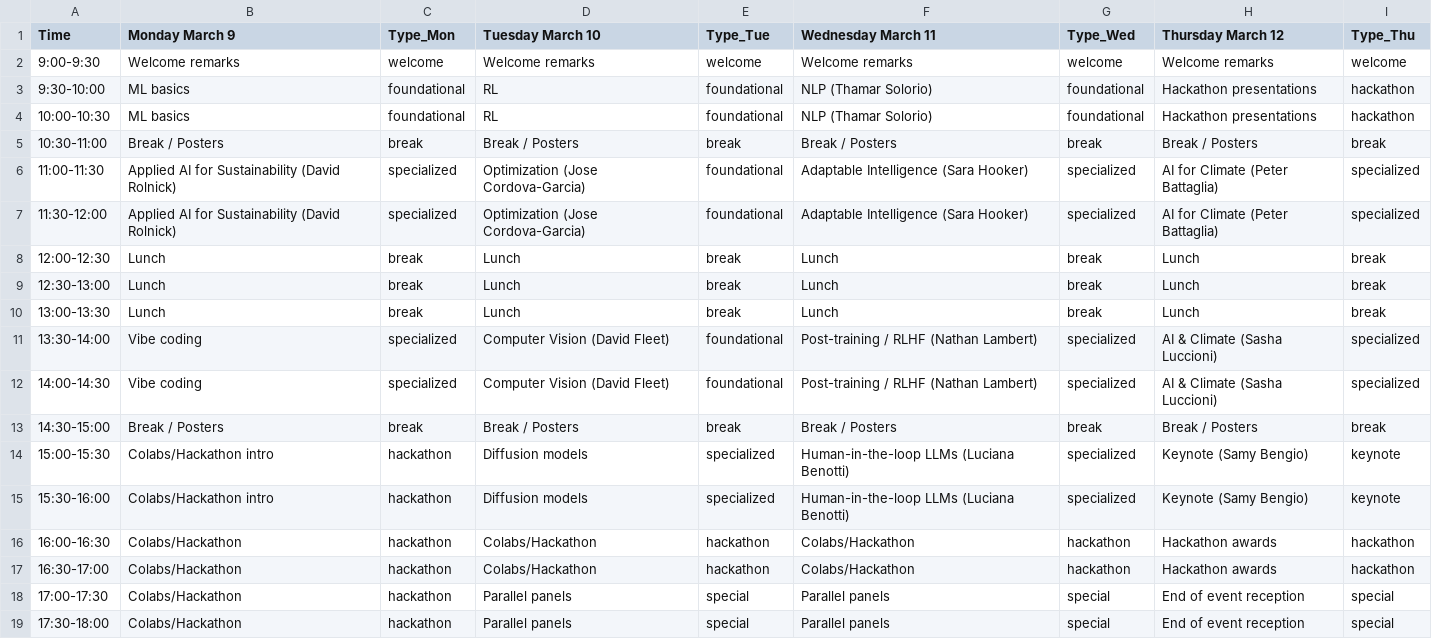
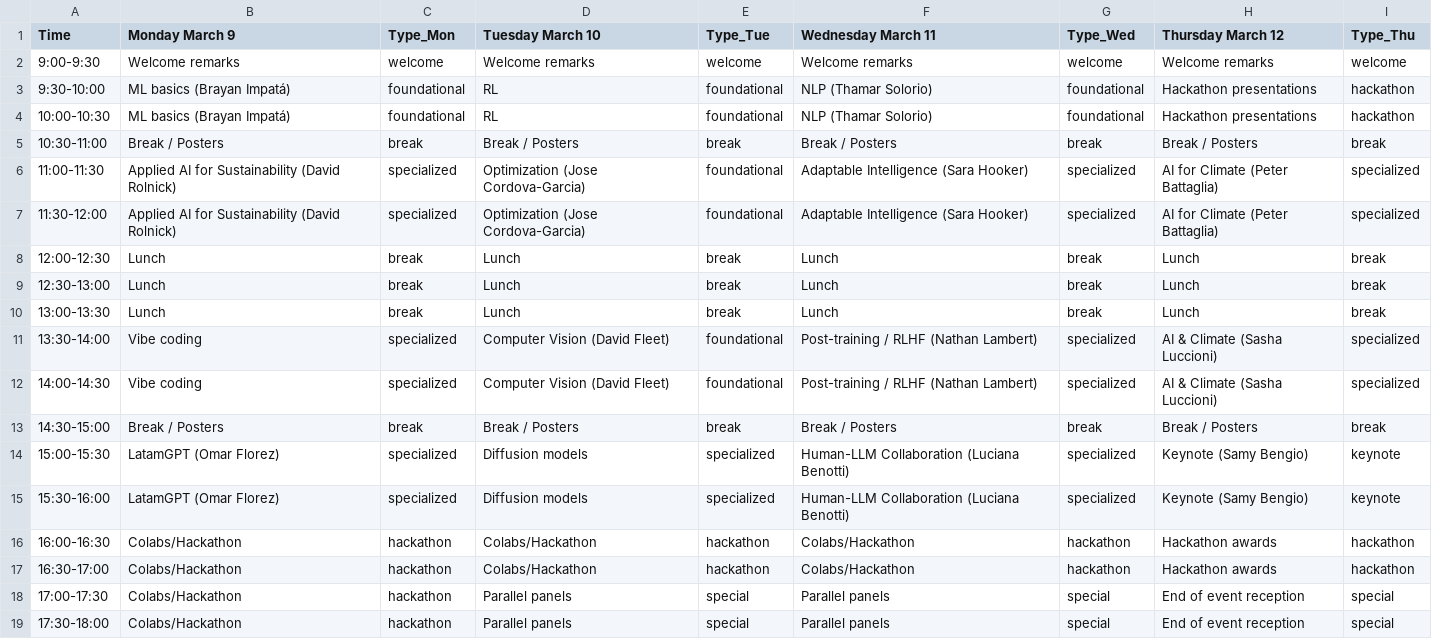
Before and after one commit to SALA-AI-LATAM/hugoblox_website, a CSV file: content/schedule.csv, drawn as a sheet.

```diff
--- a/content/schedule.csv
+++ b/content/schedule.csv
@@ -2,4 +2,4 @@ Time,Monday March 9,Type_Mon,Tuesday March 10,Type_Tue,Wednesday March 11,Type_W
 9:00-9:30,Welcome remarks,welcome,Welcome remarks,welcome,Welcome remarks,welcome,Welcome remarks,welcome
-9:30-10:00,ML basics,foundational,RL,foundational,NLP (Thamar Solorio),foundational,Hackathon presentations,hackathon
-10:00-10:30,ML basics,foundational,RL,foundational,NLP (Thamar Solorio),foundational,Hackathon presentations,hackathon
+9:30-10:00,ML basics (Brayan Impatá),foundational,RL,foundational,NLP (Thamar Solorio),foundational,Hackathon presentations,hackathon
+10:00-10:30,ML basics (Brayan Impatá),foundational,RL,foundational,NLP (Thamar Solorio),foundational,Hackathon presentations,hackathon
 10:30-11:00,Break / Posters,break,Break / Posters,break,Break / Posters,break,Break / Posters,break
@@ -13,4 +13,4 @@ Time,Monday March 9,Type_Mon,Tuesday March 10,Type_Tue,Wednesday March 11,Type_W
 14:30-15:00,Break / Posters,break,Break / Posters,break,Break / Posters,break,Break / Posters,break
-15:00-15:30,Colabs/Hackathon intro,hackathon,Diffusion models,specialized,Human-in-the-loop LLMs (Luciana Benotti),specialized,Keynote (Samy Bengio),keynote
-15:30-16:00,Colabs/Hackathon intro,hackathon,Diffusion models,specialized,Human-in-the-loop LLMs (Luciana Benotti),specialized,Keynote (Samy Bengio),keynote
+15:00-15:30,LatamGPT (Omar Florez),specialized,Diffusion models,specialized,Human-LLM Collaboration (Luciana Benotti),specialized,Keynote (Samy Bengio),keynote
+15:30-16:00,LatamGPT (Omar Florez),specialized,Diffusion models,specialized,Human-LLM Collaboration (Luciana Benotti),specialized,Keynote (Samy Bengio),keynote
 16:00-16:30,Colabs/Hackathon,hackathon,Colabs/Hackathon,hackathon,Colabs/Hackathon,hackathon,Hackathon awards,hackathon
```
Also changed, not shown: 5 other files.
